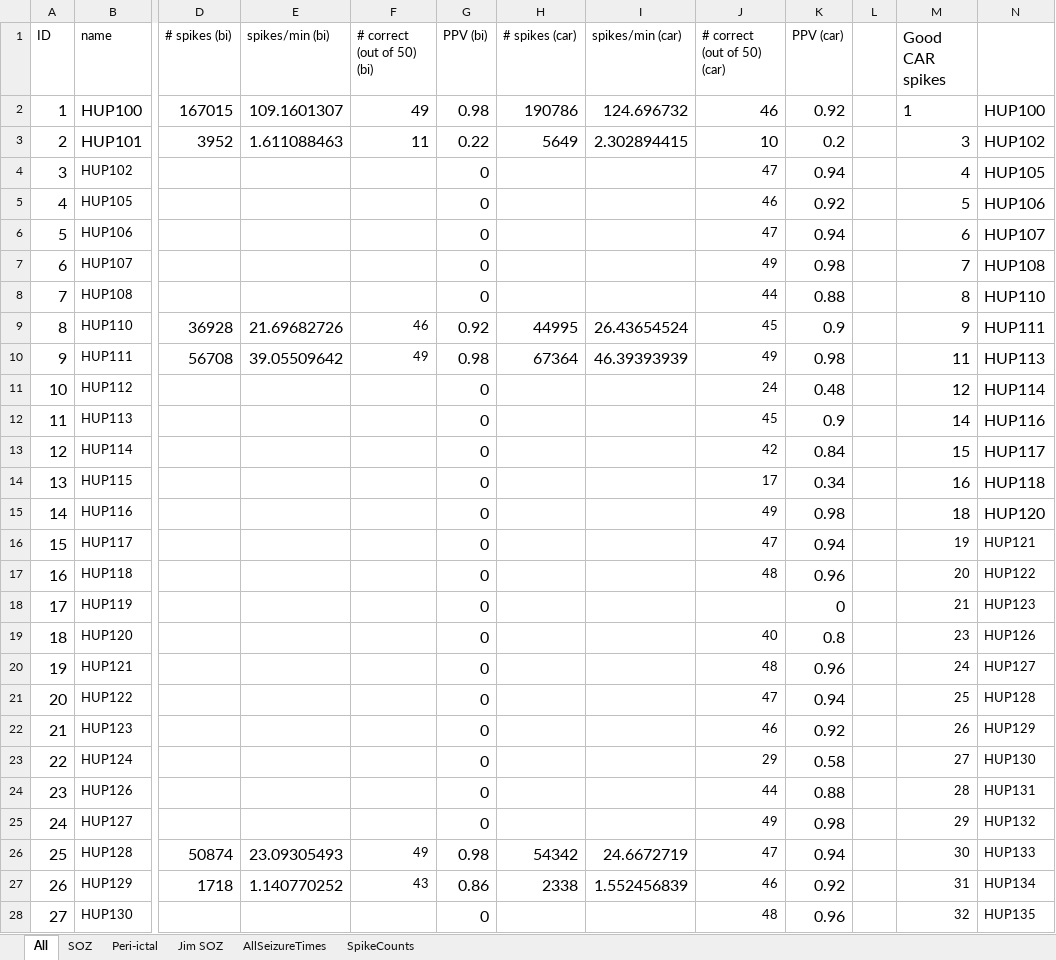
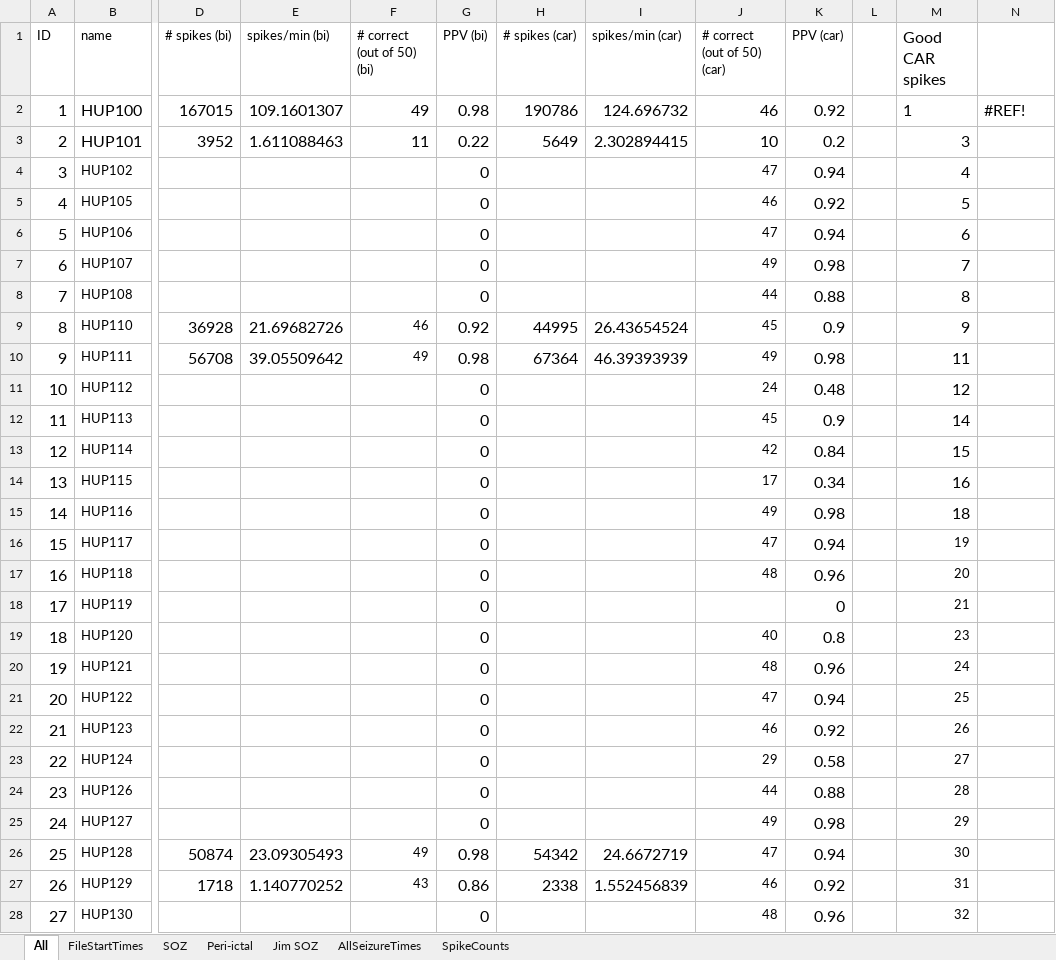
Before and after one commit to erinconrad/FC_toolbox, an Excel workbook: spike_detector/Manual validation.xlsx, sheet All, drawn as a sheet; only a part is shown, gaps mark what is left out; values as stored, in another font and other column widths than the file's, no borders; charts and pictures and conditional formats not drawn; the diff covers the shown part only; the diff names each change by its address in the sheet, - before the commit and + after, or states it on an @@ line.

```diff
--- a/spike_detector/Manual validation.xlsx (sheet All)
+++ b/spike_detector/Manual validation.xlsx (sheet All)
+sheet tab: FileStartTimes
-N2: HUP100
+N2: #REF!
-N3: HUP102
+N3: (empty)
-N4: HUP105
+N4: (empty)
-N5: HUP106
+N5: (empty)
-N6: HUP107
+N6: (empty)
-N7: HUP108
+N7: (empty)
-N8: HUP110
+N8: (empty)
-N9: HUP111
+N9: (empty)
-N10: HUP113
+N10: (empty)
-N11: HUP114
+N11: (empty)
-N12: HUP116
+N12: (empty)
-N13: HUP117
+N13: (empty)
-N14: HUP118
+N14: (empty)
-N15: HUP120
+N15: (empty)
-N16: HUP121
+N16: (empty)
-N17: HUP122
+N17: (empty)
-N18: HUP123
+N18: (empty)
-N19: HUP126
+N19: (empty)
-N20: HUP127
+N20: (empty)
-N21: HUP128
+N21: (empty)
-N22: HUP129
+N22: (empty)
-N23: HUP130
+N23: (empty)
-N24: HUP131
+N24: (empty)
-N25: HUP132
+N25: (empty)
-N26: HUP133
+N26: (empty)
-N27: HUP134
+N27: (empty)
-N28: HUP135
+N28: (empty)
```
Also changed, not shown: 3 added rows and 69 edited cells elsewhere in this sheet, charts or pictures, 12 other files.
